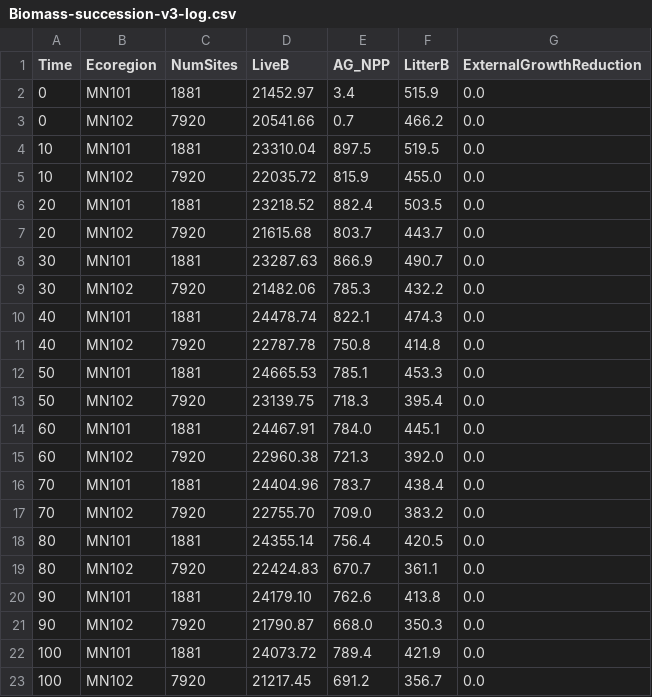
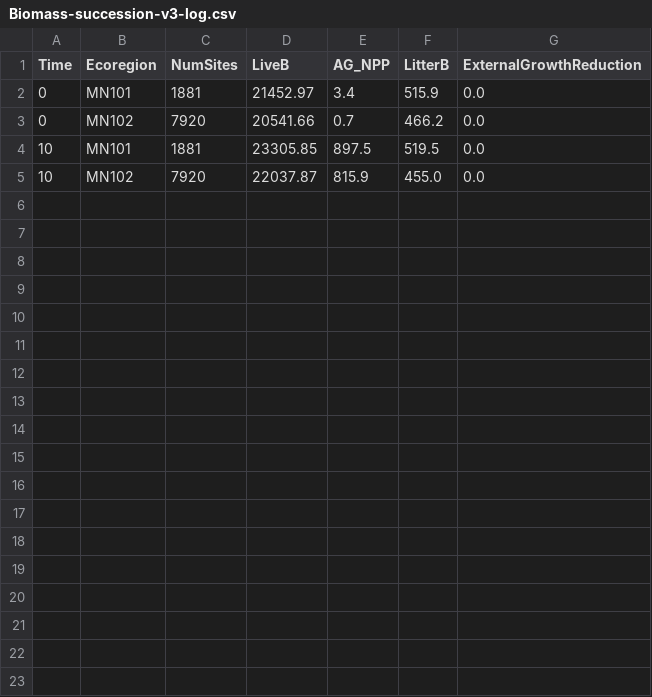
Before and after one commit to LANDIS-II-Foundation/Extension-SOSIEL-Human, a CSV file: Integration/test-1/Biomass-succession-v3-log.csv, drawn as a sheet.

```diff
--- a/Integration/test-1/Biomass-succession-v3-log.csv
+++ b/Integration/test-1/Biomass-succession-v3-log.csv
@@ -3,21 +3,3 @@ Time, Ecoregion, NumSites,LiveB, AG_NPP, LitterB, ExternalGrowthReduction
 0, MN102, 7920, 20541.66, 0.7, 466.2, 0.0
-10, MN101, 1881, 23310.04, 897.5, 519.5, 0.0
-10, MN102, 7920, 22035.72, 815.9, 455.0, 0.0
-20, MN101, 1881, 23218.52, 882.4, 503.5, 0.0
-20, MN102, 7920, 21615.68, 803.7, 443.7, 0.0
-30, MN101, 1881, 23287.63, 866.9, 490.7, 0.0
-30, MN102, 7920, 21482.06, 785.3, 432.2, 0.0
-40, MN101, 1881, 24478.74, 822.1, 474.3, 0.0
-40, MN102, 7920, 22787.78, 750.8, 414.8, 0.0
-50, MN101, 1881, 24665.53, 785.1, 453.3, 0.0
-50, MN102, 7920, 23139.75, 718.3, 395.4, 0.0
-60, MN101, 1881, 24467.91, 784.0, 445.1, 0.0
-60, MN102, 7920, 22960.38, 721.3, 392.0, 0.0
-70, MN101, 1881, 24404.96, 783.7, 438.4, 0.0
-70, MN102, 7920, 22755.70, 709.0, 383.2, 0.0
-80, MN101, 1881, 24355.14, 756.4, 420.5, 0.0
-80, MN102, 7920, 22424.83, 670.7, 361.1, 0.0
-90, MN101, 1881, 24179.10, 762.6, 413.8, 0.0
-90, MN102, 7920, 21790.87, 668.0, 350.3, 0.0
-100, MN101, 1881, 24073.72, 789.4, 421.9, 0.0
-100, MN102, 7920, 21217.45, 691.2, 356.7, 0.0
+10, MN101, 1881, 23305.85, 897.5, 519.5, 0.0
+10, MN102, 7920, 22037.87, 815.9, 455.0, 0.0
```
Also changed, not shown: 8 other files.
